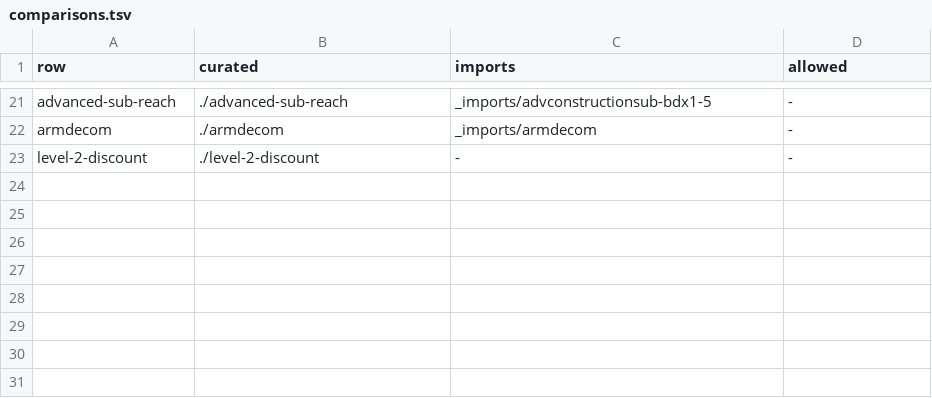
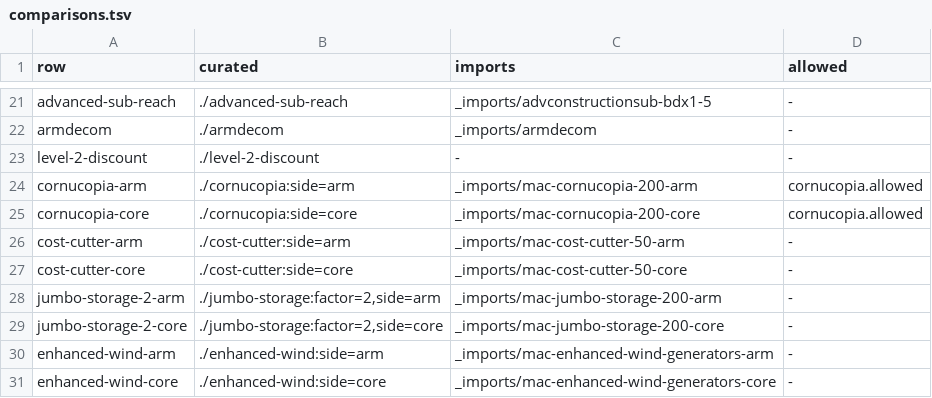
Before and after one commit to open-annihilation/mutator-packages, a TSV file: economy/_verify/comparisons.tsv, drawn as a sheet; only a part is shown, gaps mark what is left out.

Commit message:
(feat) Record MAC's one-side comparisons

```diff
--- a/economy/_verify/comparisons.tsv
+++ b/economy/_verify/comparisons.tsv
@@ -23 +23,9 @@ armdecom	./armdecom	_imports/armdecom	-
 level-2-discount	./level-2-discount	-	-
+cornucopia-arm	./cornucopia:side=arm	_imports/mac-cornucopia-200-arm	cornucopia.allowed
+cornucopia-core	./cornucopia:side=core	_imports/mac-cornucopia-200-core	cornucopia.allowed
+cost-cutter-arm	./cost-cutter:side=arm	_imports/mac-cost-cutter-50-arm	-
+cost-cutter-core	./cost-cutter:side=core	_imports/mac-cost-cutter-50-core	-
+jumbo-storage-2-arm	./jumbo-storage:factor=2,side=arm	_imports/mac-jumbo-storage-200-arm	-
+jumbo-storage-2-core	./jumbo-storage:factor=2,side=core	_imports/mac-jumbo-storage-200-core	-
+enhanced-wind-arm	./enhanced-wind:side=arm	_imports/mac-enhanced-wind-generators-arm	-
+enhanced-wind-core	./enhanced-wind:side=core	_imports/mac-enhanced-wind-generators-core	-
```
Also changed, not shown: movement/_verify/comparisons.tsv, removals/_verify/comparisons.tsv, 24 other files.
